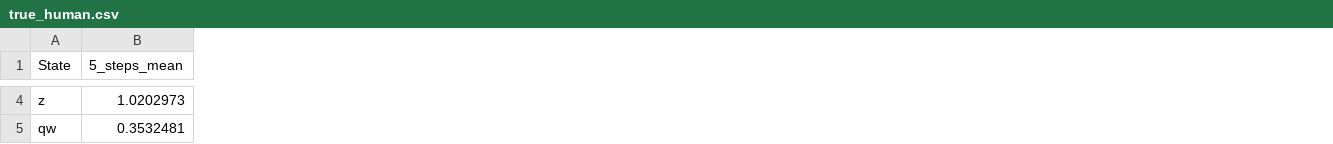
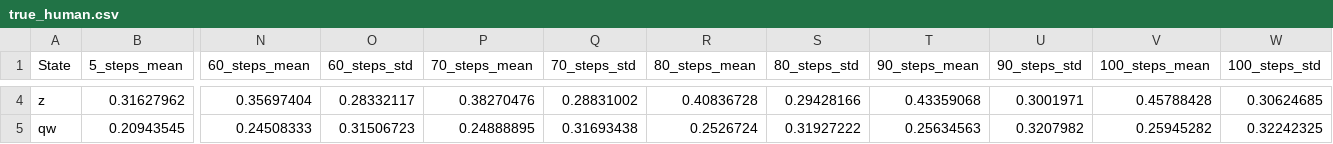
Before and after one commit to Jinwei-Liu/HumanMPCArchitecture, a CSV file: Personalized_SA/visualization/true_human.csv, drawn as a sheet; only a part is shown, gaps mark what is left out; the diff covers the shown part only; the diff names each change by its address in the sheet, - before the commit and + after, or states it on an @@ line.

```diff
--- a/Personalized_SA/visualization/true_human.csv
+++ b/Personalized_SA/visualization/true_human.csv
+column N (60_steps_mean), rows 4-5: 0.35697404 | 0.24508333
+column O (60_steps_std), rows 4-5: 0.28332117 | 0.31506723
+column P (70_steps_mean), rows 4-5: 0.38270476 | 0.24888895
+column Q (70_steps_std), rows 4-5: 0.28831002 | 0.31693438
+column R (80_steps_mean), rows 4-5: 0.40836728 | 0.2526724
+column S (80_steps_std), rows 4-5: 0.29428166 | 0.31927222
+column T (90_steps_mean), rows 4-5: 0.43359068 | 0.25634563
+column U (90_steps_std), rows 4-5: 0.3001971 | 0.3207982
+column V (100_steps_mean), rows 4-5: 0.45788428 | 0.25945282
+column W (100_steps_std), rows 4-5: 0.30624685 | 0.32242325
-B4 (5_steps_mean): 1.0202973
+B4 (5_steps_mean): 0.31627962
-B5 (5_steps_mean): 0.3532481
+B5 (5_steps_mean): 0.20943545
```
Also changed, not shown: 118 edited cells elsewhere in this file, Personalized_SA/visualization/true_human_store_predict_metrics.csv, 12 other files.
